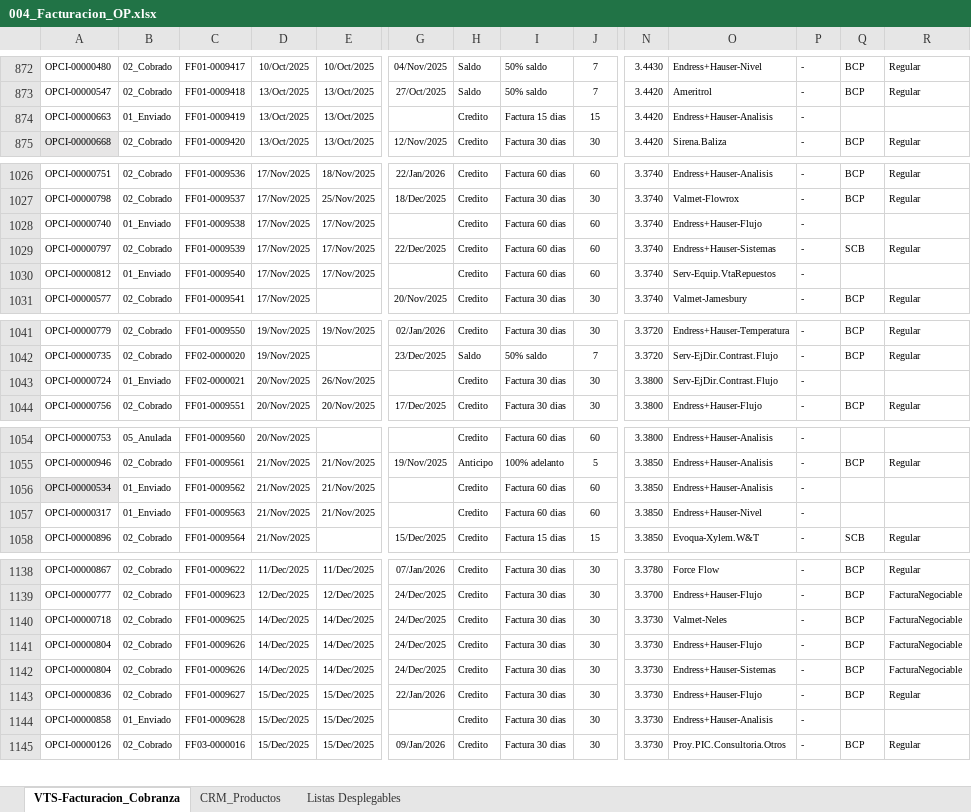
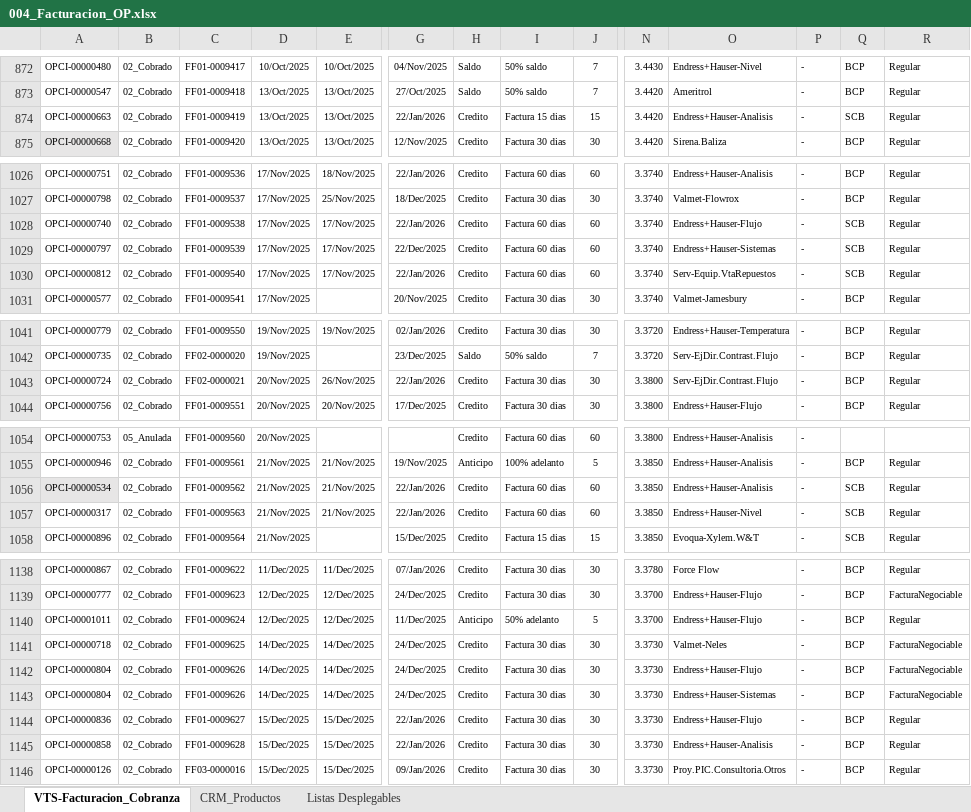
Before and after one commit to carlos123ordaz/comisiones-api, an Excel workbook: descargas/004_Facturacion_OP.xlsx, sheet VTS-Facturacion_Cobranza, drawn as a sheet; only a part is shown, gaps mark what is left out; values as stored, in another font and other column widths than the file's, no borders; conditional formats and table styles not drawn; addresses are those after the commit; rows hold the shown columns only; the diff covers the shown part only; the diff names each change by its address in the sheet, - before the commit and + after, or states it on an @@ line.

```diff
--- a/descargas/004_Facturacion_OP.xlsx (sheet VTS-Facturacion_Cobranza)
+++ b/descargas/004_Facturacion_OP.xlsx (sheet VTS-Facturacion_Cobranza)
-B874: 01_Enviado
+B874: 02_Cobrado
-G874: (empty)
+G874: 22/Jan/2026
-Q874: (empty)
+Q874: SCB
-R874: (empty)
+R874: Regular
-B1028: 01_Enviado
+B1028: 02_Cobrado
-G1028: (empty)
+G1028: 22/Jan/2026
-Q1028: (empty)
+Q1028: SCB
-R1028: (empty)
+R1028: Regular
-B1030: 01_Enviado
+B1030: 02_Cobrado
-G1030: (empty)
+G1030: 22/Jan/2026
-Q1030: (empty)
+Q1030: SCB
-R1030: (empty)
+R1030: Regular
-B1043: 01_Enviado
+B1043: 02_Cobrado
-G1043: (empty)
+G1043: 22/Jan/2026
-Q1043: (empty)
+Q1043: BCP
-R1043: (empty)
+R1043: Regular
-B1056:B1057: 01_Enviado
+B1056:B1057: 02_Cobrado
-G1056:G1057: (empty)
+G1056:G1057: 22/Jan/2026
-Q1056:Q1057: (empty)
+Q1056:Q1057: SCB
-R1056:R1057: (empty)
+R1056:R1057: Regular
+row 1140: OPCI-00001011 | 02_Cobrado | FF01-0009624 | 12/Dec/2025 | 12/Dec/2025 | 11/Dec/2025 | Anticipo | 50% adelanto | 5 | 3.3700 | Endress+Hauser-Flujo | - | BCP | Regular
-B1145: 01_Enviado
+B1145: 02_Cobrado
-G1145: (empty)
+G1145: 22/Jan/2026
-Q1145: (empty)
+Q1145: BCP
-R1145: (empty)
+R1145: Regular
```
Also changed, not shown: 11 edited cells elsewhere in this sheet, reporte.xlsx, 6 other files.
